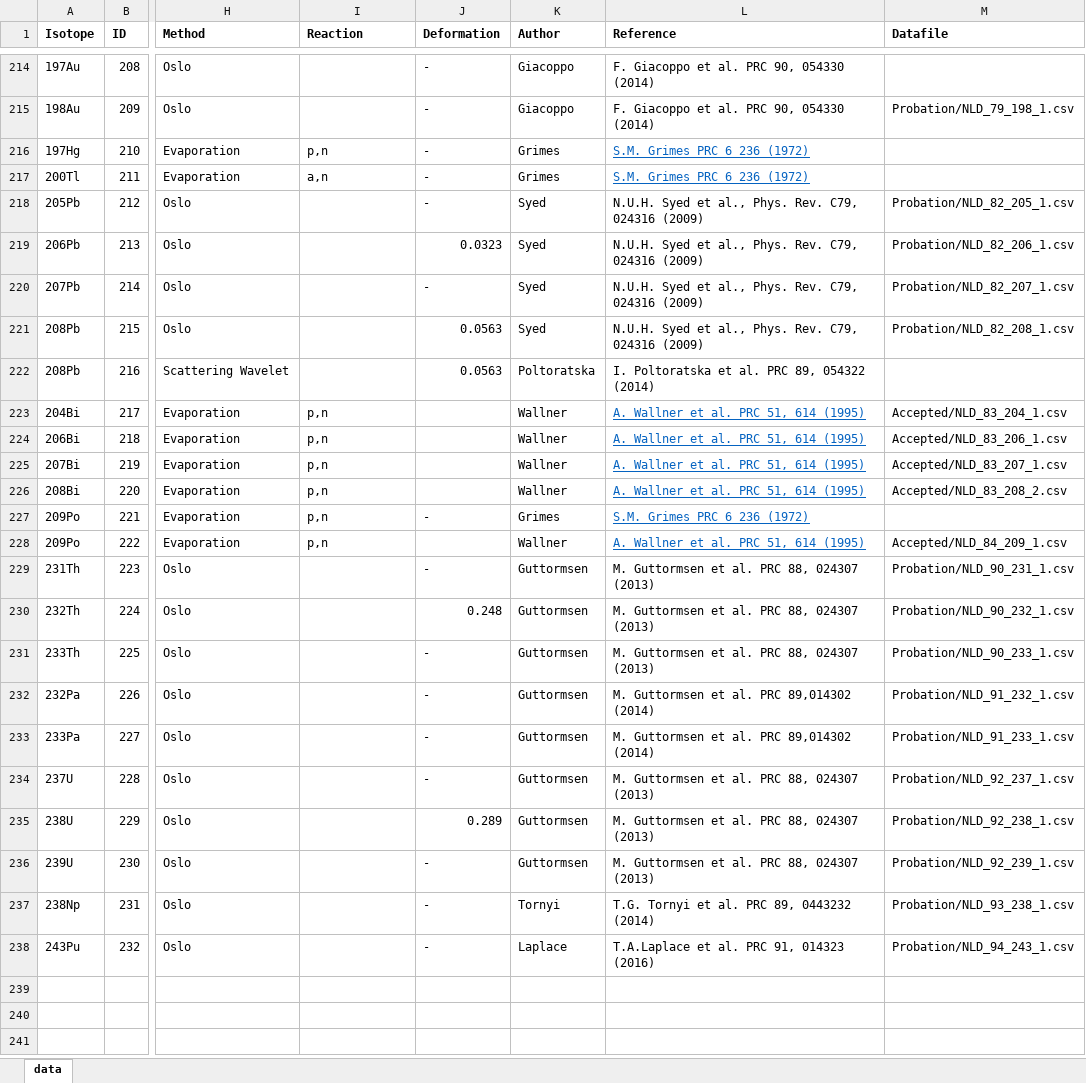
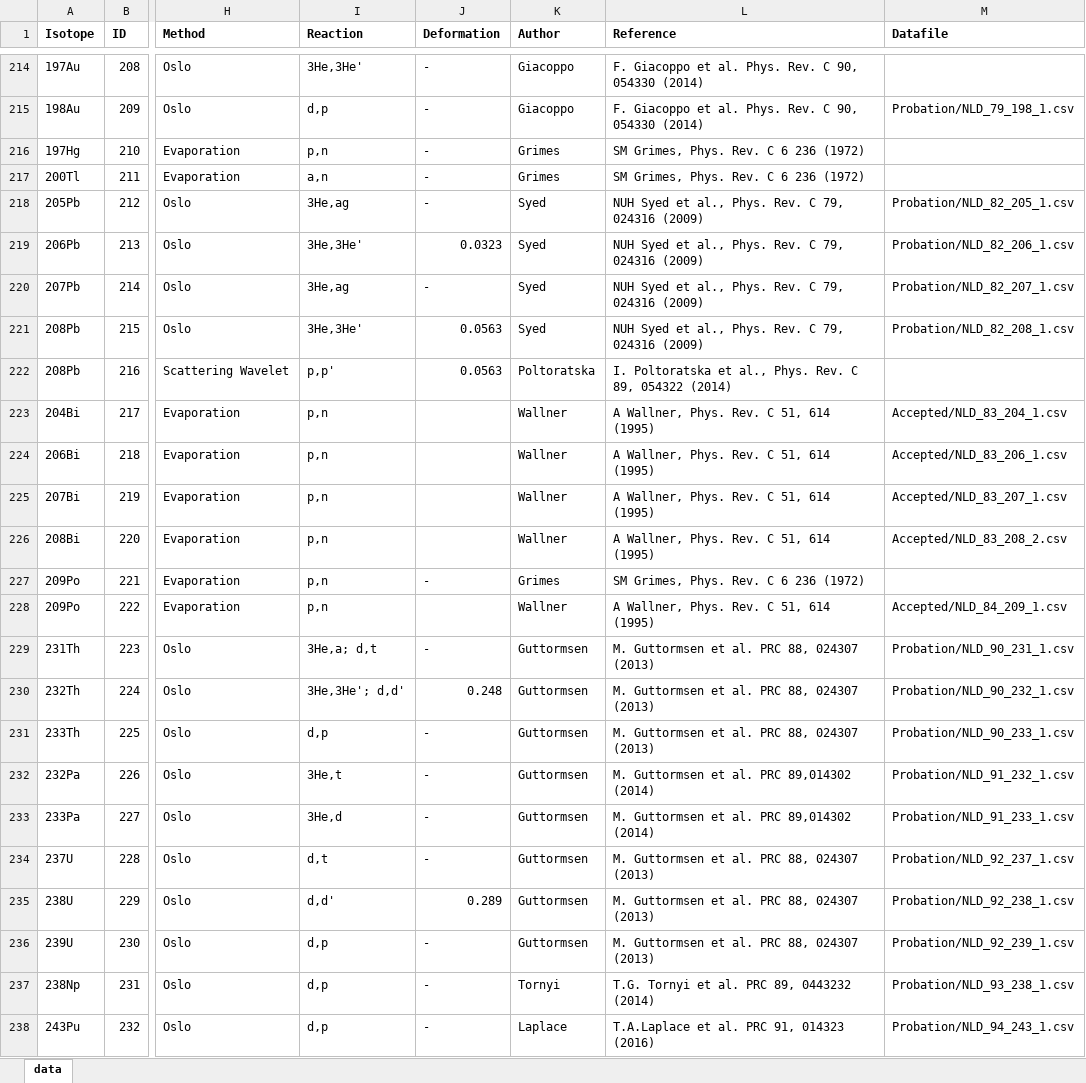
Before and after one commit to The-Level-Density-Group/NLD_database_website, an Excel workbook: log_book_new.xlsx, sheet data, drawn as a sheet; only a part is shown, gaps mark what is left out; values as stored, in another font and other column widths than the file's, no borders; table styles not drawn; the diff covers the shown part only; the diff names each change by its address in the sheet, - before the commit and + after, or states it on an @@ line.

Commit message:
Added all reactions and corrected references

```diff
--- a/log_book_new.xlsx (sheet data)
+++ b/log_book_new.xlsx (sheet data)
-I214 (Reaction): (empty)
+I214 (Reaction): 3He,3He'
-L214:L215 (Reference): F. Giacoppo et al. PRC 90, 054330 (2014)
+L214:L215 (Reference): F. Giacoppo et al. Phys. Rev. C 90, 054330 (2014)
-I215 (Reaction): (empty)
+I215 (Reaction): d,p
-L216:L217 (Reference): S.M. Grimes PRC 6 236 (1972)
+L216:L217 (Reference): SM Grimes, Phys. Rev. C 6 236 (1972)
@@ L216:L217 underline: on → off, text colour: #0563C1 → black @@
-I218 (Reaction): (empty)
+I218 (Reaction): 3He,ag
-L218:L221 (Reference): N.U.H. Syed et al., Phys. Rev. C79, 024316 (2009)
+L218:L221 (Reference): NUH Syed et al., Phys. Rev. C 79, 024316 (2009)
-I219 (Reaction): (empty)
+I219 (Reaction): 3He,3He'
-I220 (Reaction): (empty)
+I220 (Reaction): 3He,ag
-I221 (Reaction): (empty)
+I221 (Reaction): 3He,3He'
-I222 (Reaction): (empty)
+I222 (Reaction): p,p'
-L222 (Reference): …Poltoratska et al. PRC 89, 054322…
+L222 (Reference): …Poltoratska et al., Phys. Rev. C 89, 054322…
-L223:L226 (Reference): A. Wallner et al. PRC 51, 614 (1995)
+L223:L226 (Reference): A Wallner, Phys. Rev. C 51, 614 (1995)
@@ L223:L228 underline: on → off, text colour: #0563C1 → black @@
-L227 (Reference): S.M. Grimes PRC 6 236 (1972)
+L227 (Reference): SM Grimes, Phys. Rev. C 6 236 (1972)
-L228 (Reference): A. Wallner et al. PRC 51, 614 (1995)
+L228 (Reference): A Wallner, Phys. Rev. C 51, 614 (1995)
-I229 (Reaction): (empty)
+I229 (Reaction): 3He,a; d,t
-I230 (Reaction): (empty)
+I230 (Reaction): 3He,3He'; d,d'
-I231 (Reaction): (empty)
+I231 (Reaction): d,p
-I232 (Reaction): (empty)
+I232 (Reaction): 3He,t
-I233 (Reaction): (empty)
+I233 (Reaction): 3He,d
-I234 (Reaction): (empty)
+I234 (Reaction): d,t
-I235 (Reaction): (empty)
+I235 (Reaction): d,d'
-I236:I238 (Reaction): (empty)
+I236:I238 (Reaction): d,p
```
Also changed, not shown: 37 edited cells and cell formats elsewhere in this sheet.
